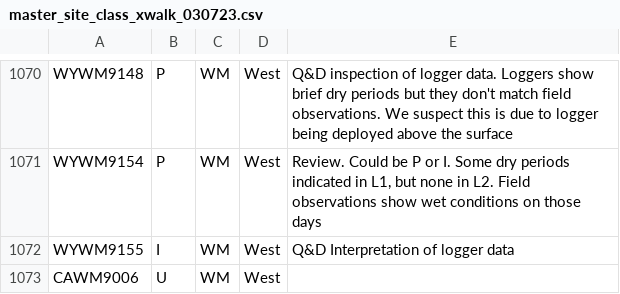
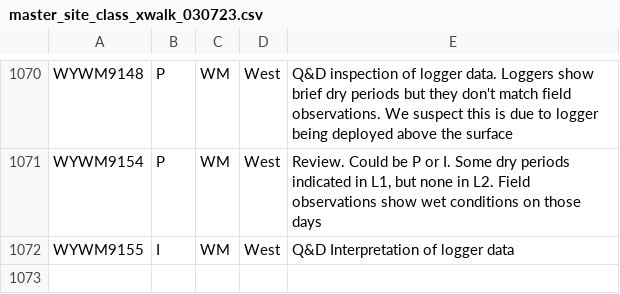
Before and after one commit to raphaelmazor/SDAM_WesternExpansion_InitialReview2, a CSV file: master_site_class_xwalk_030723.csv, drawn as a sheet; only a part is shown, gaps mark what is left out; the diff names each change by its address in the sheet, - before the commit and + after, or states it on an @@ line.

Commit message:
Removed erroneous site code (CAAW9006) from classification table.

```diff
--- a/master_site_class_xwalk_030723.csv
+++ b/master_site_class_xwalk_030723.csv
-row 1073: CAWM9006 | U | WM | West
```
